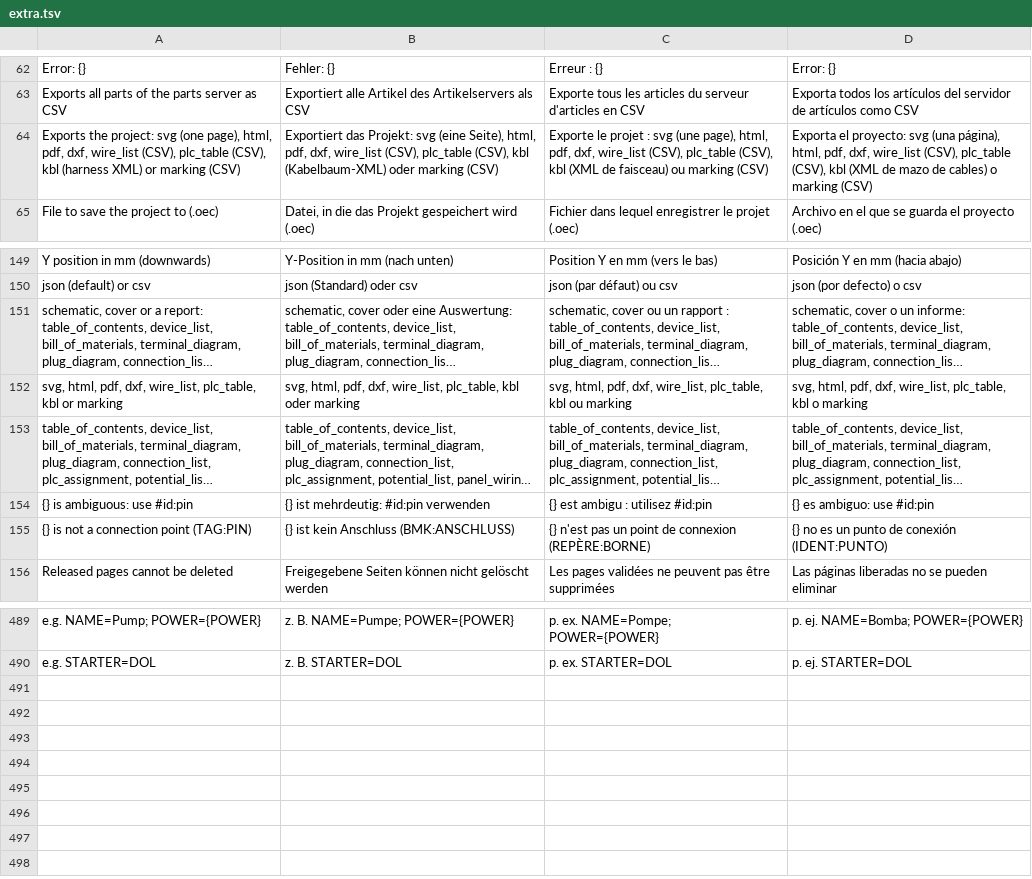
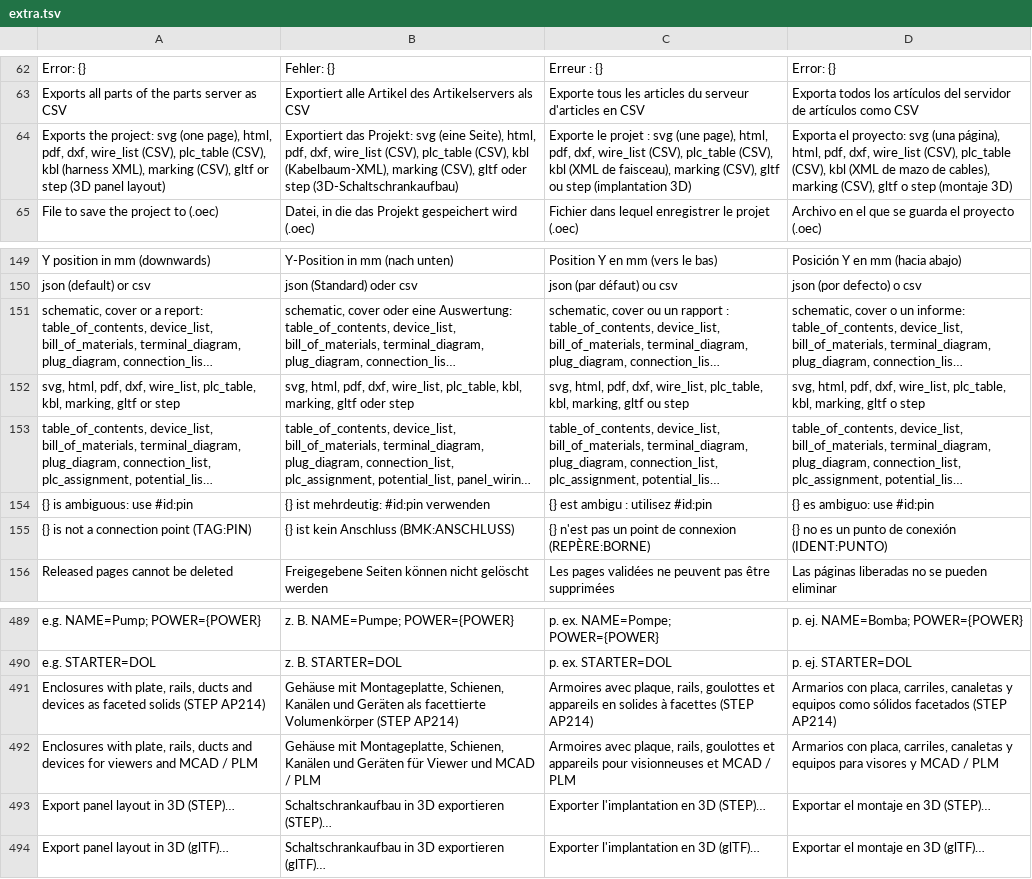
Before and after one commit to JukkaJor/OpenECraft, a TSV file: crates/openecraft-i18n/src/catalog/extra.tsv, drawn as a sheet; only a part is shown, gaps mark what is left out; long unchanged cells end in …; the diff names each change by its address in the sheet, - before the commit and + after, or states it on an @@ line.

```diff
--- a/crates/openecraft-i18n/src/catalog/extra.tsv
+++ b/crates/openecraft-i18n/src/catalog/extra.tsv
-A64: …kbl (harness XML) or marking (CSV)
+A64: …kbl (harness XML), marking (CSV), gltf or step (3D panel layout)
-B64: …(CSV), kbl (Kabelbaum-XML) oder marking (CSV)
+B64: …(CSV), kbl (Kabelbaum-XML), marking (CSV), gltf oder step (3D-Schaltschrankaufbau)
-C64: …(XML de faisceau) ou marking (CSV)
+C64: …(XML de faisceau), marking (CSV), gltf ou step (implantation 3D)
-D64: …mazo de cables) o marking (CSV)
+D64: …mazo de cables), marking (CSV), gltf o step (montaje 3D)
-A152: …wire_list, plc_table, kbl or marking
+A152: …wire_list, plc_table, kbl, marking, gltf or step
-B152: …wire_list, plc_table, kbl oder marking
+B152: …wire_list, plc_table, kbl, marking, gltf oder step
-C152: …wire_list, plc_table, kbl ou marking
+C152: …wire_list, plc_table, kbl, marking, gltf ou step
-D152: …wire_list, plc_table, kbl o marking
+D152: …wire_list, plc_table, kbl, marking, gltf o step
+row 491: Enclosures with plate, rails, ducts and devices as faceted solids (STEP AP214) | Gehäuse mit Montageplatte, Schienen, Kanälen und Geräten als facettierte Volumenkörper (STEP AP214) | Armoires avec plaque, rails, goulottes et appareils en solides à facettes (STEP AP214) | Armarios con placa, carriles, canaletas y equipos como sólidos facetados (STEP AP214)
+row 492: Enclosures with plate, rails, ducts and devices for viewers and MCAD / PLM | Gehäuse mit Montageplatte, Schienen, Kanälen und Geräten für Viewer und MCAD / PLM | Armoires avec plaque, rails, goulottes et appareils pour visionneuses et MCAD / PLM | Armarios con placa, carriles, canaletas y equipos para visores y MCAD / PLM
+row 493: Export panel layout in 3D (STEP)… | Schaltschrankaufbau in 3D exportieren (STEP)… | Exporter l'implantation en 3D (STEP)… | Exportar el montaje en 3D (STEP)…
+row 494: Export panel layout in 3D (glTF)… | Schaltschrankaufbau in 3D exportieren (glTF)… | Exporter l'implantation en 3D (glTF)… | Exportar el montaje en 3D (glTF)…
```
Also changed, not shown: 8 other files.
